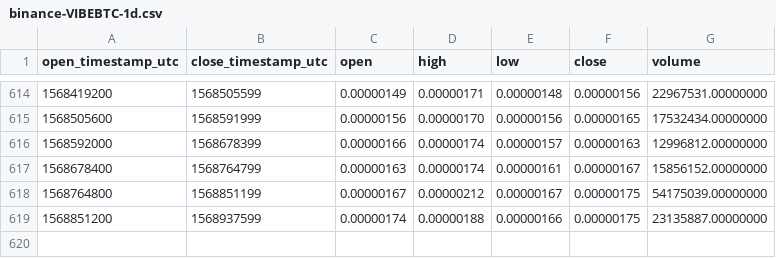
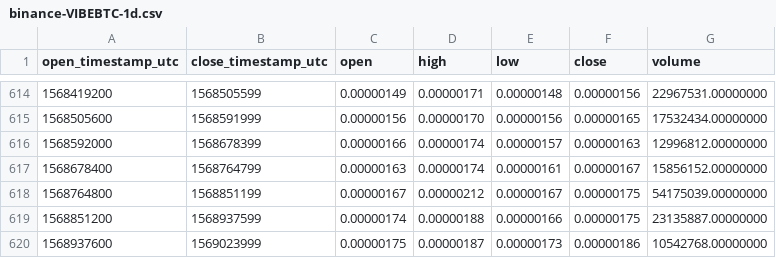
Before and after one commit to cryptobigbro/binance-VIBEBTC, a CSV file: binance-VIBEBTC-1d.csv, drawn as a sheet; only a part is shown, gaps mark what is left out; the diff names each change by its address in the sheet, - before the commit and + after, or states it on an @@ line.

Commit message:
Update OHLCV data.

```diff
--- a/binance-VIBEBTC-1d.csv
+++ b/binance-VIBEBTC-1d.csv
+row 620: 1568937600 | 1569023999 | 0.00000175 | 0.00000187 | 0.00000173 | 0.00000186 | 10542768.00000000
```
Also changed, not shown: 1 other file.
